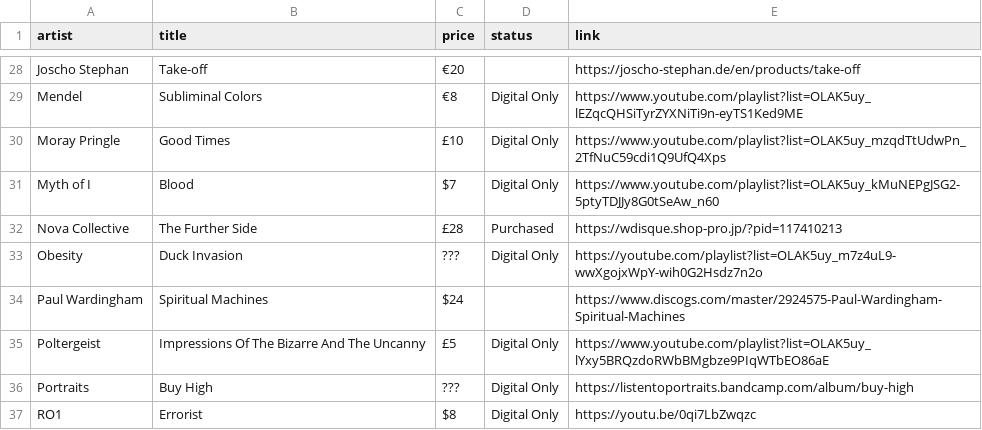
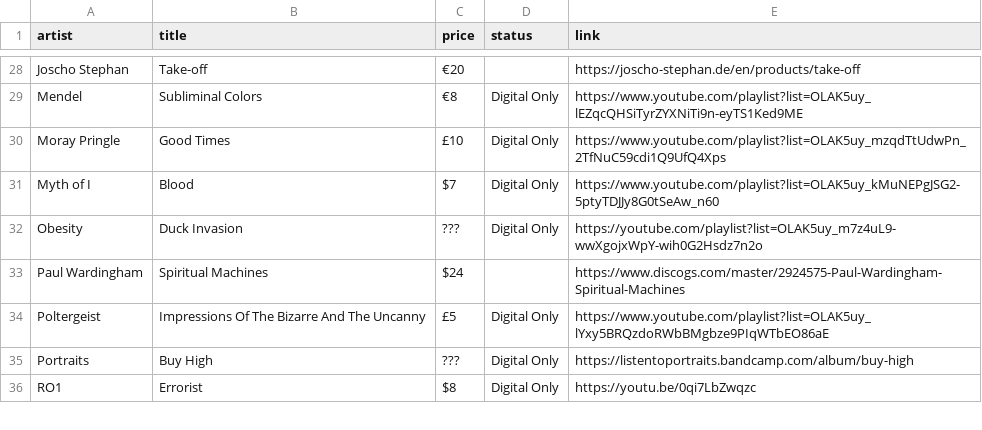
Before and after one commit to benkio/benkio.github.io, a CSV file: data/wantedAlbums.csv, drawn as a sheet; only a part is shown, gaps mark what is left out.

```diff
--- a/data/wantedAlbums.csv
+++ b/data/wantedAlbums.csv
@@ -31,3 +31,2 @@ Moray Pringle,Good Times,£10,Digital Only,https://www.youtube.com/playlist?list
 Myth of I,Blood,$7,Digital Only,https://www.youtube.com/playlist?list=OLAK5uy_kMuNEPgJSG2-5ptyTDJJy8G0tSeAw_n60
-Nova Collective,The Further Side,£28,Purchased,https://wdisque.shop-pro.jp/?pid=117410213
 Obesity,Duck Invasion,???,Digital Only,https://youtube.com/playlist?list=OLAK5uy_m7z4uL9-wwXgojxWpY-wih0G2Hsdz7n2o
```
Also changed, not shown: data/albums.csv, 1 other file.
